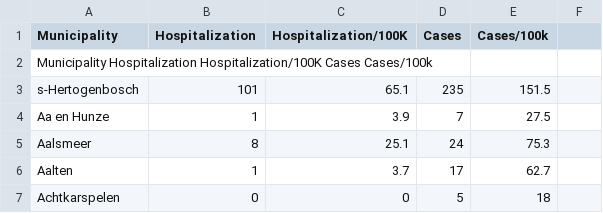
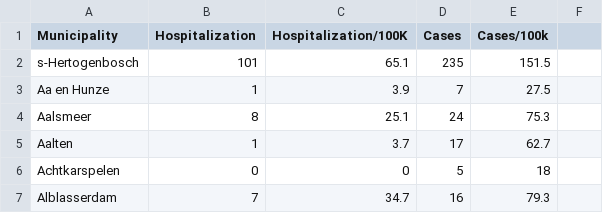
Before and after one commit to CoronaNewsHub/CoronaApp, a CSV file: www/cases.csv, drawn as a sheet; only a part is shown; the shorter side is filled out with more unchanged rows.

```diff
--- a/www/cases.csv
+++ b/www/cases.csv
@@ -1,3 +1,2 @@
 Municipality,Hospitalization,Hospitalization/100K,Cases,Cases/100k
-Municipality	Hospitalization	Hospitalization/100K	Cases	Cases/100k
 s-Hertogenbosch,101,65.1,235,151.5
```
Also changed, not shown: 5 other files.
